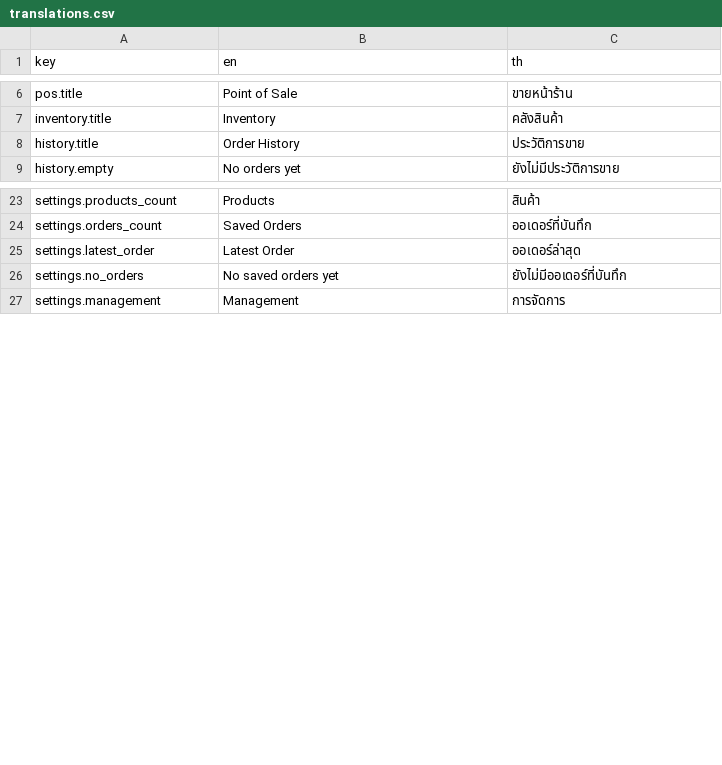
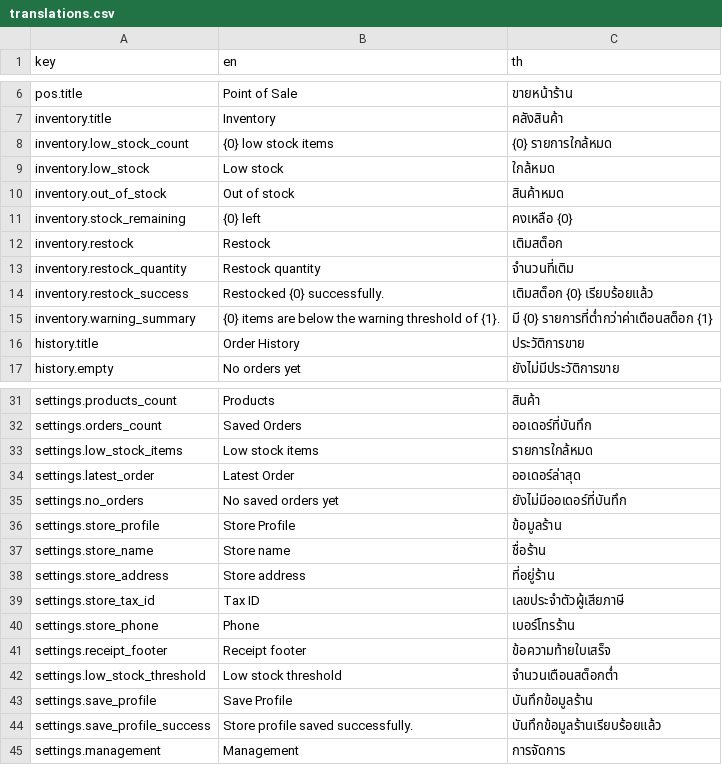
Before and after one commit to dexter-cnx/flutter-pos-demo, a CSV file: assets/i18n/translations.csv, drawn as a sheet; only a part is shown, gaps mark what is left out; the diff covers the shown part only.

Commit message:
feat(settings): implement local settings repository and store profile management
- Added LocalSettingsRepository to handle store profile retrieval and saving.
- Created StoreProfile entity using Freezed for immutability and easy copying.
- Defined SettingsRepository interface for abstraction.
- Introduced Riverpod providers for managing settings state and store profile.
- Implemented settings controller for saving store profile and managing state updates.

```diff
--- a/assets/i18n/translations.csv
+++ b/assets/i18n/translations.csv
@@ -7,2 +7,10 @@ pos.title,Point of Sale,ขายหน้าร้าน
 inventory.title,Inventory,คลังสินค้า
+inventory.low_stock_count,{0} low stock items,{0} รายการใกล้หมด
+inventory.low_stock,Low stock,ใกล้หมด
+inventory.out_of_stock,Out of stock,สินค้าหมด
+inventory.stock_remaining,{0} left,คงเหลือ {0}
+inventory.restock,Restock,เติมสต็อก
+inventory.restock_quantity,Restock quantity,จำนวนที่เติม
+inventory.restock_success,Restocked {0} successfully.,เติมสต็อก {0} เรียบร้อยแล้ว
+inventory.warning_summary,{0} items are below the warning threshold of {1}.,มี {0} รายการที่ต่ำกว่าค่าเตือนสต็อก {1}
 history.title,Order History,ประวัติการขาย
@@ -24,4 +32,14 @@ settings.products_count,Products,สินค้า
 settings.orders_count,Saved Orders,ออเดอร์ที่บันทึก
+settings.low_stock_items,Low stock items,รายการใกล้หมด
 settings.latest_order,Latest Order,ออเดอร์ล่าสุด
 settings.no_orders,No saved orders yet,ยังไม่มีออเดอร์ที่บันทึก
+settings.store_profile,Store Profile,ข้อมูลร้าน
+settings.store_name,Store name,ชื่อร้าน
+settings.store_address,Store address,ที่อยู่ร้าน
+settings.store_tax_id,Tax ID,เลขประจำตัวผู้เสียภาษี
+settings.store_phone,Phone,เบอร์โทรร้าน
+settings.receipt_footer,Receipt footer,ข้อความท้ายใบเสร็จ
+settings.low_stock_threshold,Low stock threshold,จำนวนเตือนสต็อกต่ำ
+settings.save_profile,Save Profile,บันทึกข้อมูลร้าน
+settings.save_profile_success,Store profile saved successfully.,บันทึกข้อมูลร้านเรียบร้อยแล้ว
 settings.management,Management,การจัดการ
```
Also changed, not shown: 2 added rows elsewhere in this file, 33 other files.
